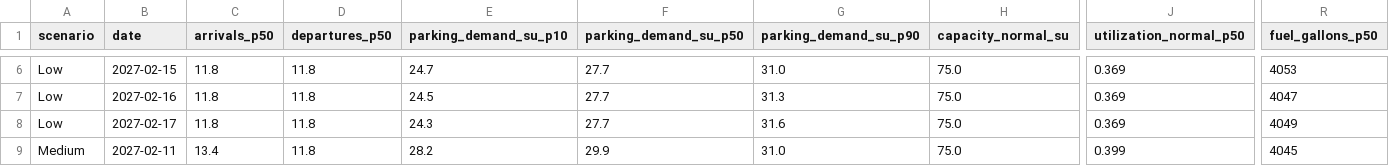
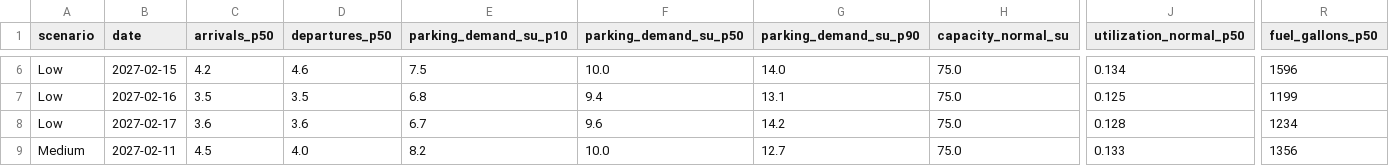
Before and after one commit to swyftos/airportsimn, a CSV file: elia/resource_requirements.csv, drawn as a sheet; only a part is shown, gaps mark what is left out; the diff covers the shown part only; the diff names each change by its address in the sheet, - before the commit and + after, or states it on an @@ line.

```diff
--- a/elia/resource_requirements.csv
+++ b/elia/resource_requirements.csv
-C6 (arrivals_p50): 11.8
+C6 (arrivals_p50): 4.2
-D6 (departures_p50): 11.8
+D6 (departures_p50): 4.6
-E6 (parking_demand_su_p10): 24.7
+E6 (parking_demand_su_p10): 7.5
-F6 (parking_demand_su_p50): 27.7
+F6 (parking_demand_su_p50): 10.0
-G6 (parking_demand_su_p90): 31.0
+G6 (parking_demand_su_p90): 14.0
-J6 (utilization_normal_p50): 0.369
+J6 (utilization_normal_p50): 0.134
-R6 (fuel_gallons_p50): 4053
+R6 (fuel_gallons_p50): 1596
-C7 (arrivals_p50): 11.8
+C7 (arrivals_p50): 3.5
-D7 (departures_p50): 11.8
+D7 (departures_p50): 3.5
-E7 (parking_demand_su_p10): 24.5
+E7 (parking_demand_su_p10): 6.8
-F7 (parking_demand_su_p50): 27.7
+F7 (parking_demand_su_p50): 9.4
-G7 (parking_demand_su_p90): 31.3
+G7 (parking_demand_su_p90): 13.1
-J7 (utilization_normal_p50): 0.369
+J7 (utilization_normal_p50): 0.125
-R7 (fuel_gallons_p50): 4047
+R7 (fuel_gallons_p50): 1199
-C8 (arrivals_p50): 11.8
+C8 (arrivals_p50): 3.6
-D8 (departures_p50): 11.8
+D8 (departures_p50): 3.6
-E8 (parking_demand_su_p10): 24.3
+E8 (parking_demand_su_p10): 6.7
-F8 (parking_demand_su_p50): 27.7
+F8 (parking_demand_su_p50): 9.6
-G8 (parking_demand_su_p90): 31.6
+G8 (parking_demand_su_p90): 14.2
-J8 (utilization_normal_p50): 0.369
+J8 (utilization_normal_p50): 0.128
-R8 (fuel_gallons_p50): 4049
+R8 (fuel_gallons_p50): 1234
-C9 (arrivals_p50): 13.4
+C9 (arrivals_p50): 4.5
-D9 (departures_p50): 11.8
+D9 (departures_p50): 4.0
-E9 (parking_demand_su_p10): 28.2
+E9 (parking_demand_su_p10): 8.2
-F9 (parking_demand_su_p50): 29.9
+F9 (parking_demand_su_p50): 10.0
-G9 (parking_demand_su_p90): 31.0
+G9 (parking_demand_su_p90): 12.7
-J9 (utilization_normal_p50): 0.399
+J9 (utilization_normal_p50): 0.133
-R9 (fuel_gallons_p50): 4045
+R9 (fuel_gallons_p50): 1356
```
Also changed, not shown: 121 edited cells elsewhere in this file, marvin/person_2_forecasting/daily_totals.csv, marvin/person_2_forecasting/demand_predictions.csv, 26 other files.
